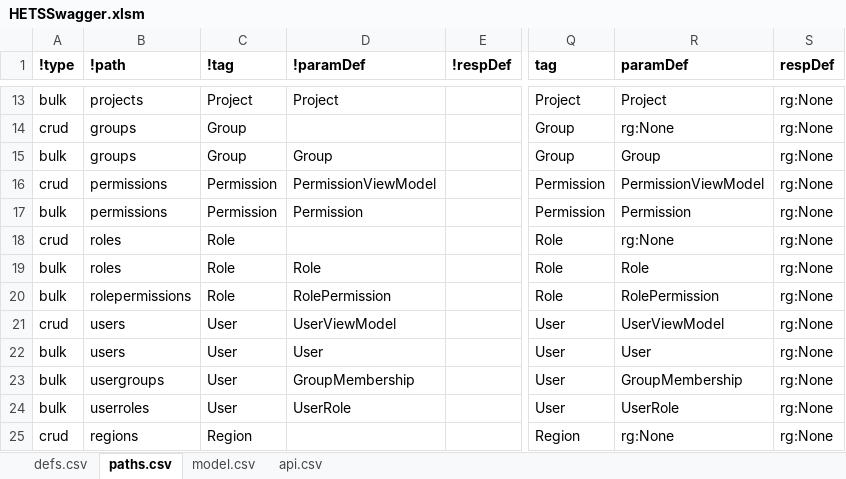
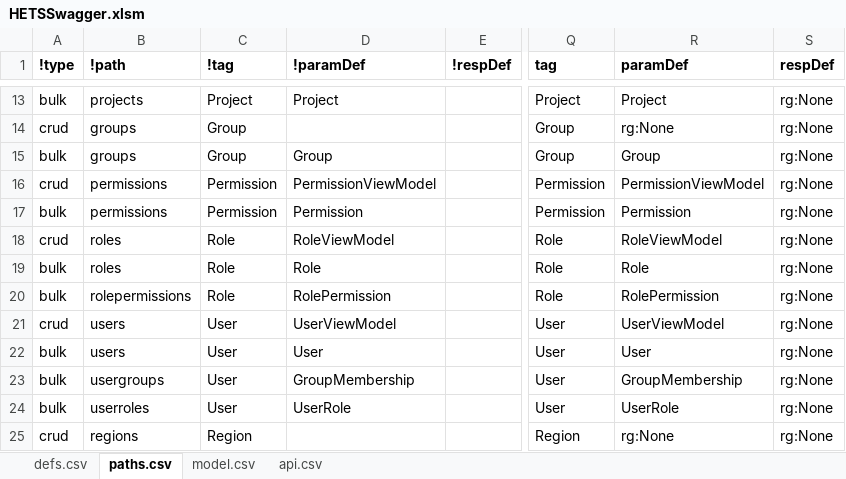
Before and after one commit to bcgov/hets, an Excel workbook: APISpec/in/HETSSwagger.xlsm, sheet paths.csv, drawn as a sheet; only a part is shown, gaps mark what is left out; values as stored, in another font and other column widths than the file's, no borders; table styles not drawn; the diff names each change by its address in the sheet, - before the commit and + after, or states it on an @@ line.

```diff
--- a/APISpec/in/HETSSwagger.xlsm (sheet paths.csv)
+++ b/APISpec/in/HETSSwagger.xlsm (sheet paths.csv)
-D18 (!paramDef): (empty)
+D18 (!paramDef): RoleViewModel
-R18 (paramDef): rg:None
+R18 (paramDef): RoleViewModel
```
Also changed, not shown: 24 other files.
